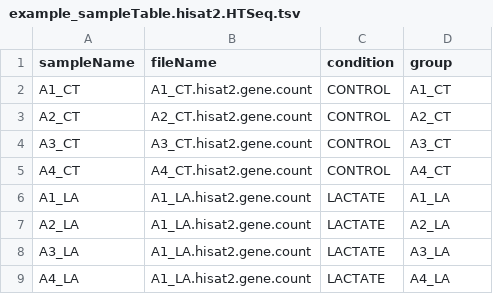
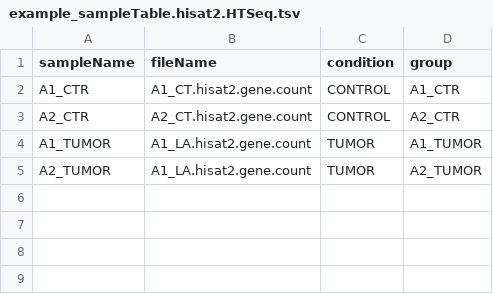
Before and after one commit to littleisland8/Transcriptomestic, a TSV file: resources/example_sampleTable.hisat2.HTSeq.tsv, drawn as a sheet.

```diff
--- a/resources/example_sampleTable.hisat2.HTSeq.tsv
+++ b/resources/example_sampleTable.hisat2.HTSeq.tsv
@@ -1,9 +1,5 @@
 sampleName	fileName	condition	group
-A1_CT	A1_CT.hisat2.gene.count	CONTROL	A1_CT
-A2_CT	A2_CT.hisat2.gene.count	CONTROL	A2_CT
-A3_CT	A3_CT.hisat2.gene.count	CONTROL	A3_CT
-A4_CT	A4_CT.hisat2.gene.count	CONTROL	A4_CT
-A1_LA	A1_LA.hisat2.gene.count	LACTATE	A1_LA
-A2_LA	A1_LA.hisat2.gene.count	LACTATE	A2_LA
-A3_LA	A1_LA.hisat2.gene.count	LACTATE	A3_LA
-A4_LA	A1_LA.hisat2.gene.count	LACTATE	A4_LA
+A1_CTR	A1_CT.hisat2.gene.count	CONTROL	A1_CTR
+A2_CTR	A2_CT.hisat2.gene.count	CONTROL	A2_CTR
+A1_TUMOR	A1_LA.hisat2.gene.count	TUMOR	A1_TUMOR
+A2_TUMOR	A1_LA.hisat2.gene.count	TUMOR	A2_TUMOR
```
Also changed, not shown: resources/example_sampleTable.STAR.FeatureCounts.tsv, resources/example_sampleTable.STAR.HTSeq.tsv, 7 other files.
